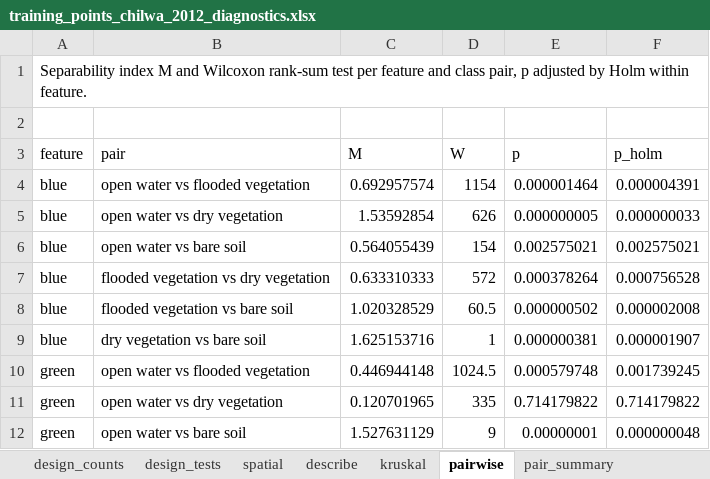
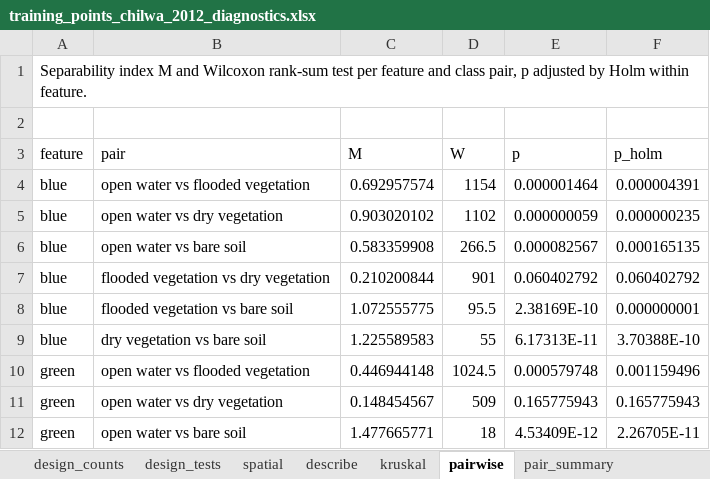
Before and after one commit to seamusrobertmurphy/mapping-wetland-inundation-lake-chilwa, an Excel workbook: 03.outputs/TABLES/training_points_chilwa_2012_diagnostics.xlsx, sheet pairwise, drawn as a sheet; only a part is shown; values as stored, in another font and other column widths than the file's, no borders; the diff covers the shown part only; the diff names each change by its address in the sheet, - before the commit and + after, or states it on an @@ line.

```diff
--- a/03.outputs/TABLES/training_points_chilwa_2012_diagnostics.xlsx (sheet pairwise)
+++ b/03.outputs/TABLES/training_points_chilwa_2012_diagnostics.xlsx (sheet pairwise)
-C5 (M): 1.53592854
+C5 (M): 0.903020102
-D5 (W): 626
+D5 (W): 1102
-E5 (p): 0.000000005
+E5 (p): 0.000000059
-F5 (p_holm): 0.000000033
+F5 (p_holm): 0.000000235
-C6 (M): 0.564055439
+C6 (M): 0.583359908
-D6 (W): 154
+D6 (W): 266.5
-E6 (p): 0.002575021
+E6 (p): 0.000082567
-F6 (p_holm): 0.002575021
+F6 (p_holm): 0.000165135
-C7 (M): 0.633310333
+C7 (M): 0.210200844
-D7 (W): 572
+D7 (W): 901
-E7 (p): 0.000378264
+E7 (p): 0.060402792
-F7 (p_holm): 0.000756528
+F7 (p_holm): 0.060402792
-C8 (M): 1.020328529
+C8 (M): 1.072555775
-D8 (W): 60.5
+D8 (W): 95.5
-E8 (p): 0.000000502
+E8 (p): 2.38169E-10
-F8 (p_holm): 0.000002008
+F8 (p_holm): 0.000000001
-C9 (M): 1.625153716
+C9 (M): 1.225589583
-D9 (W): 1
+D9 (W): 55
-E9 (p): 0.000000381
+E9 (p): 6.17313E-11
-F9 (p_holm): 0.000001907
+F9 (p_holm): 3.70388E-10
-F10 (p_holm): 0.001739245
+F10 (p_holm): 0.001159496
-C11 (M): 0.120701965
+C11 (M): 0.148454567
-D11 (W): 335
+D11 (W): 509
-E11 (p): 0.714179822
+E11 (p): 0.165775943
-F11 (p_holm): 0.714179822
+F11 (p_holm): 0.165775943
-C12 (M): 1.527631129
+C12 (M): 1.477665771
-D12 (W): 9
+D12 (W): 18
-E12 (p): 0.00000001
+E12 (p): 4.53409E-12
-F12 (p_holm): 0.000000048
+F12 (p_holm): 2.26705E-11
```
Also changed, not shown: 206 edited cells elsewhere in this sheet, sheet describe, sheet date_effect, sheet flagged, sheet kruskal, sheet pair_summary, sheet redundancy, 6 more sheets, 27 other files.
